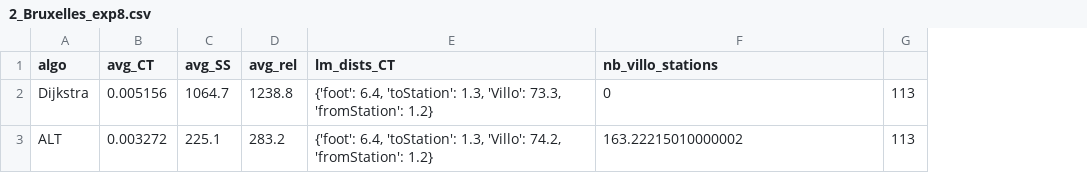
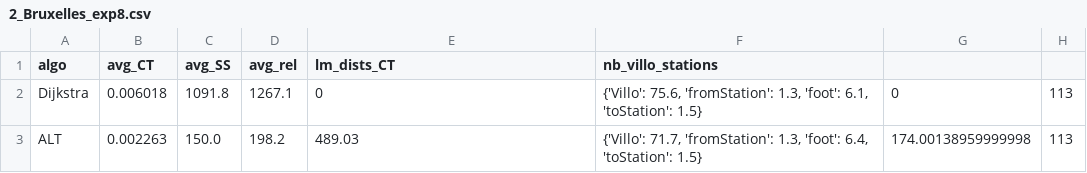
Before and after one commit to AlexandreHnf/MasterThesis, a CSV file: version_py/Benchmarks/Exp8/2_Bruxelles_exp8.csv, drawn as a sheet; the diff names each change by its address in the sheet, - before the commit and + after, or states it on an @@ line.

```diff
--- a/version_py/Benchmarks/Exp8/2_Bruxelles_exp8.csv
+++ b/version_py/Benchmarks/Exp8/2_Bruxelles_exp8.csv
+column G, rows 2-3: 0 | 174.00138959999998
-B2 (avg_CT): 0.005156
+B2 (avg_CT): 0.006018
-C2 (avg_SS): 1064.7
+C2 (avg_SS): 1091.8
-D2 (avg_rel): 1238.8
+D2 (avg_rel): 1267.1
-E2 (lm_dists_CT): {'foot': 6.4, 'toStation': 1.3, 'Villo': 73.3, 'fromStation': 1.2}
+E2 (lm_dists_CT): 0
-F2 (nb_villo_stations): 0
+F2 (nb_villo_stations): {'Villo': 75.6, 'fromStation': 1.3, 'foot': 6.1, 'toStation': 1.5}
-B3 (avg_CT): 0.003272
+B3 (avg_CT): 0.002263
-C3 (avg_SS): 225.1
+C3 (avg_SS): 150.0
-D3 (avg_rel): 283.2
+D3 (avg_rel): 198.2
-E3 (lm_dists_CT): {'foot': 6.4, 'toStation': 1.3, 'Villo': 74.2, 'fromStation': 1.2}
+E3 (lm_dists_CT): 489.03
-F3 (nb_villo_stations): 163.22215010000002
+F3 (nb_villo_stations): {'Villo': 71.7, 'fromStation': 1.3, 'foot': 6.4, 'toStation': 1.5}
```
Also changed, not shown: version_py/Benchmarks/Exp10/1_ULB_exp10.csv, version_py/Benchmarks/Exp8/1_ULB_exp8.csv, 15 other files.
